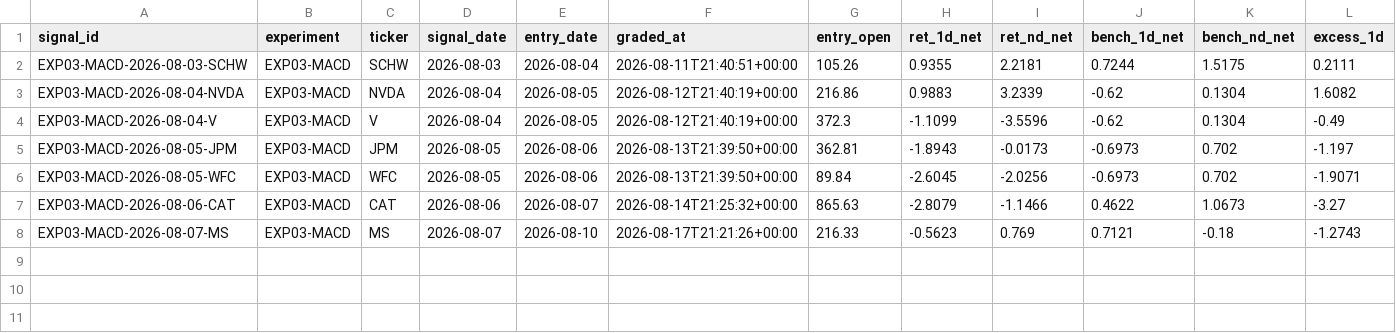
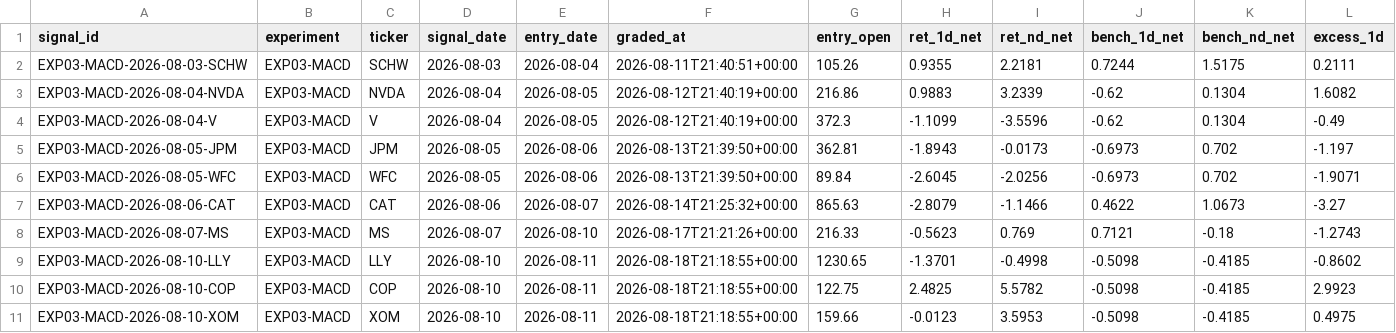
Before and after one commit to joshldavis/ThePickLog, a CSV file: experiments/EXP03-MACD-outcomes.csv, drawn as a sheet; only a part is shown; rows hold the shown columns only; the diff names each change by its address in the sheet, - before the commit and + after, or states it on an @@ line.

```diff
--- a/experiments/EXP03-MACD-outcomes.csv
+++ b/experiments/EXP03-MACD-outcomes.csv
+row 9: EXP03-MACD-2026-08-10-LLY | EXP03-MACD | LLY | 2026-08-10 | 2026-08-11 | 2026-08-18T21:18:55+00:00 | 1230.65 | -1.3701 | -0.4998 | -0.5098 | -0.4185 | -0.8602
+row 10: EXP03-MACD-2026-08-10-COP | EXP03-MACD | COP | 2026-08-10 | 2026-08-11 | 2026-08-18T21:18:55+00:00 | 122.75 | 2.4825 | 5.5782 | -0.5098 | -0.4185 | 2.9923
+row 11: EXP03-MACD-2026-08-10-XOM | EXP03-MACD | XOM | 2026-08-10 | 2026-08-11 | 2026-08-18T21:18:55+00:00 | 159.66 | -0.0123 | 3.5953 | -0.5098 | -0.4185 | 0.4975
```
Also changed, not shown: control_outcomes.csv, experiments/EXP07-SMAPULL-outcomes.csv, 9 other files.
